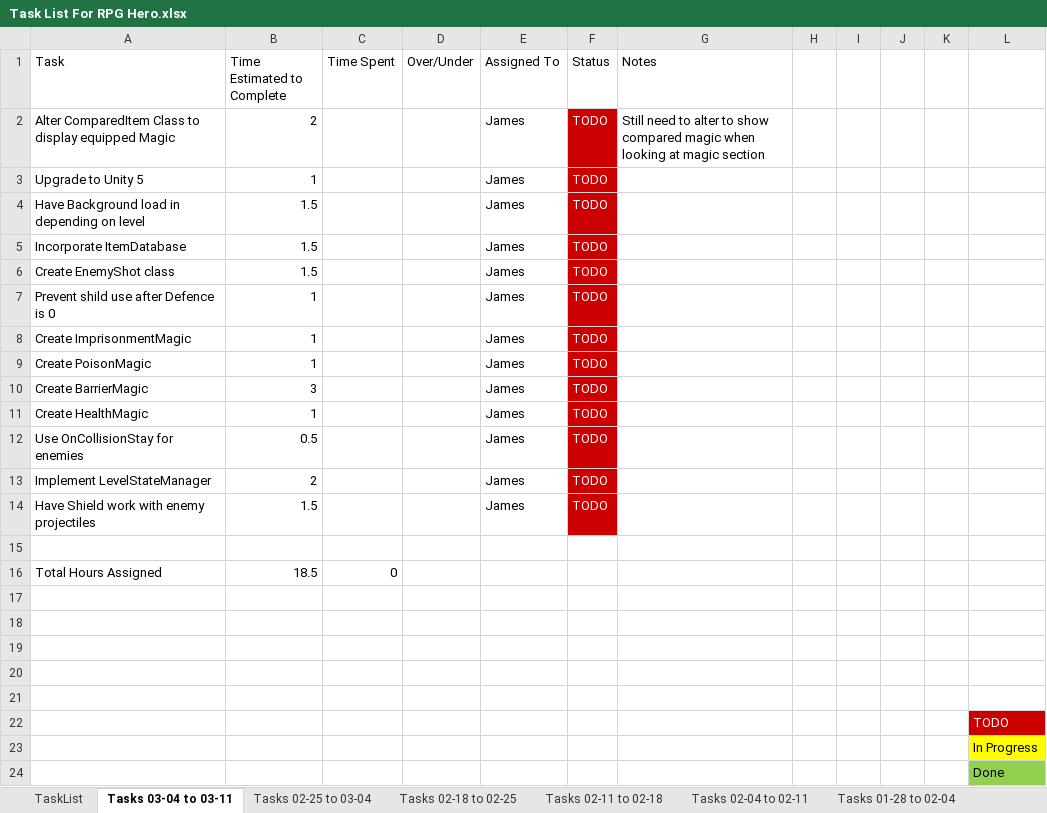
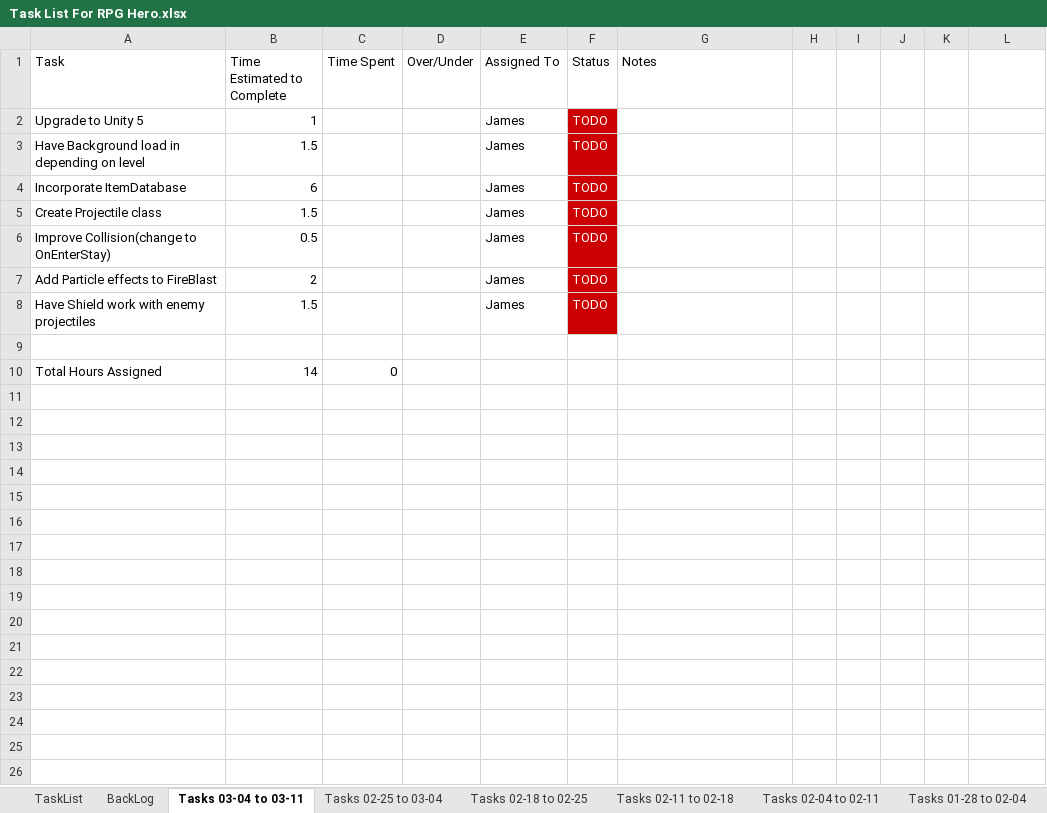
Before and after one commit to jhmartin404/RPGHeroPrototype, an Excel workbook: TechnicalDesign/Task List For RPG Hero.xlsx, sheet Tasks 03-04 to 03-11, drawn as a sheet; values as stored, in another font and other column widths than the file's, no borders; removed rows and columns are numbered as before the commit, all else as after; the diff names each change by its address in the sheet, - before the commit and + after, or states it on an @@ line.

Commit message:
Updated Task List
Updated Tasks and Added BackLog

```diff
--- a/TechnicalDesign/Task List For RPG Hero.xlsx (sheet Tasks 03-04 to 03-11)
+++ b/TechnicalDesign/Task List For RPG Hero.xlsx (sheet Tasks 03-04 to 03-11)
+sheet tab: BackLog
-row 2: Alter ComparedItem Class to display equipped Magic | 2 |  |  | James | TODO | Still need to alter to show compared magic when looking at magic section
-B4 (Time Estimated to Complete): 1.5
+B4 (Time Estimated to Complete): 6
-A5 (Task): Create EnemyShot class
+A5 (Task): Create Projectile class
-row 7: Prevent shild use after Defence is 0 | 1 |  |  | James | TODO
-row 8: Create ImprisonmentMagic | 1 |  |  | James | TODO
-row 9: Create PoisonMagic | 1 |  |  | James | TODO
-row 10: Create BarrierMagic | 3 |  |  | James | TODO
-row 11: Create HealthMagic | 1 |  |  | James | TODO
-A6 (Task): Use OnCollisionStay for enemies
+A6 (Task): Improve Collision(change to OnEnterStay)
-A7 (Task): Implement LevelStateManager
+A7 (Task): Add Particle effects to FireBlast
-B10 (Time Estimated to Complete): 18.5
+B10 (Time Estimated to Complete): 14
-row 17: (empty)
-row 18: (empty)
-row 19: (empty)
-row 20: (empty)
-row 21: (empty)
-row 22:  |  |  |  |  |  |  |  |  |  |  | TODO
-row 23:  |  |  |  |  |  |  |  |  |  |  | In Progress
-row 24:  |  |  |  |  |  |  |  |  |  |  | Done
```
Also changed, not shown: formulas that keep their value.
